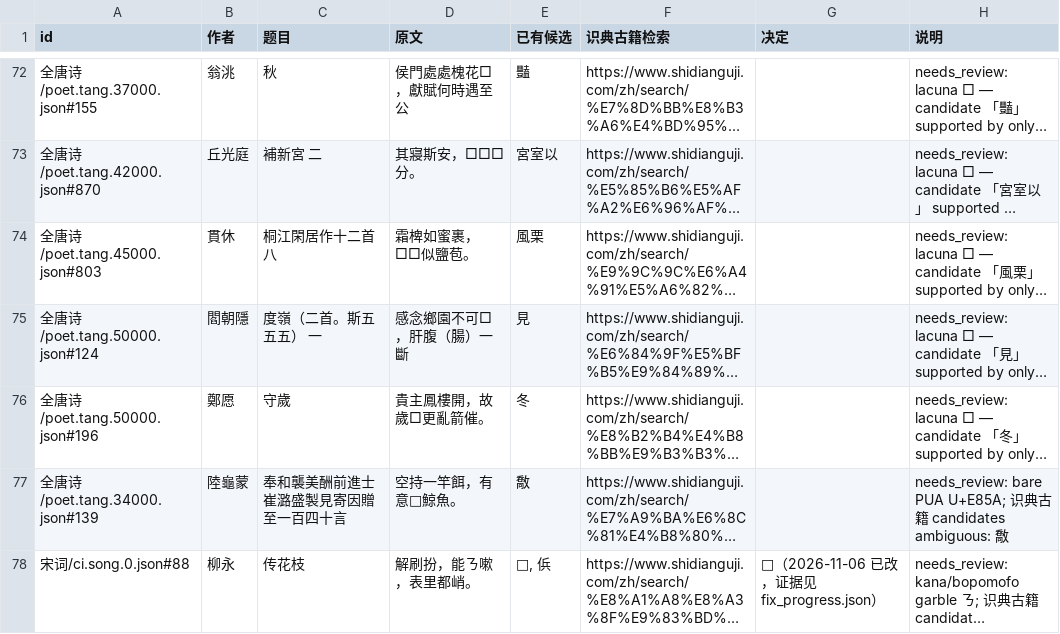
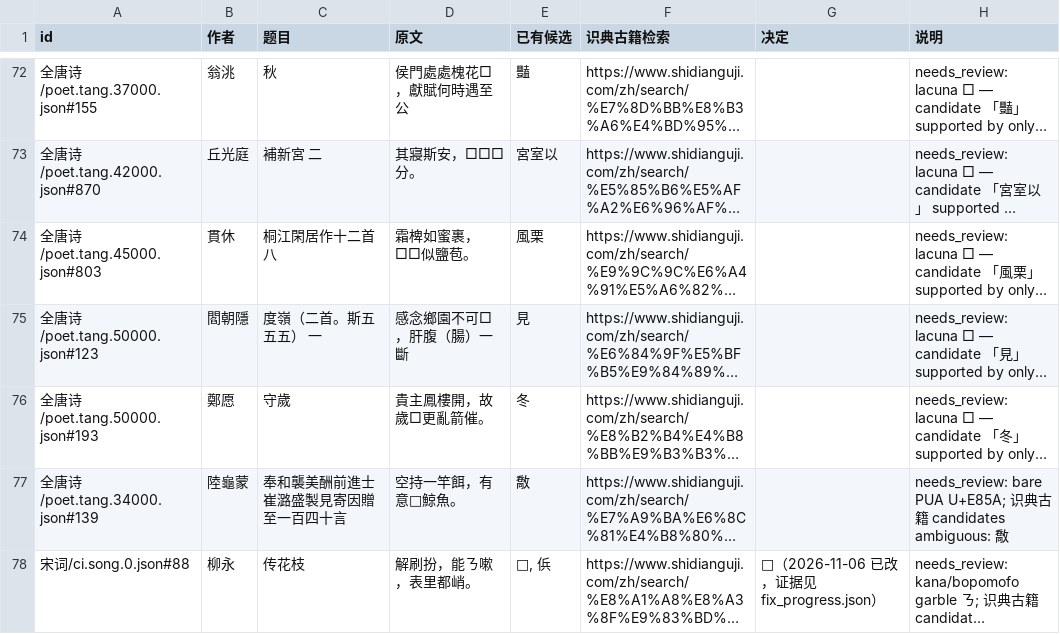
Before and after one commit to palemoky/chinese-poetry, a TSV file: docs/人工复核清单.tsv, drawn as a sheet; only a part is shown, gaps mark what is left out; long unchanged cells end in …; the diff names each change by its address in the sheet, - before the commit and + after, or states it on an @@ line.

```diff
--- a/docs/人工复核清单.tsv
+++ b/docs/人工复核清单.tsv
-A75 (id): 全唐诗/poet.tang.50000.json#124
+A75 (id): 全唐诗/poet.tang.50000.json#123
-A76 (id): 全唐诗/poet.tang.50000.json#196
+A76 (id): 全唐诗/poet.tang.50000.json#193
```
Also changed, not shown: 10 other files.
